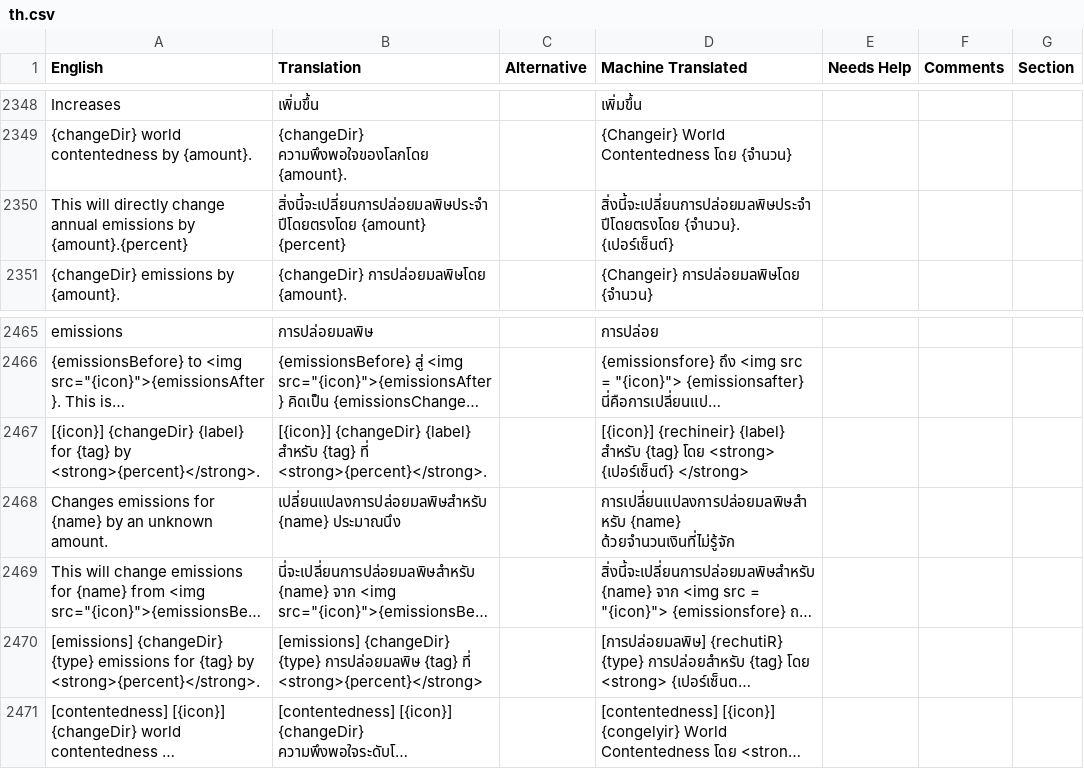
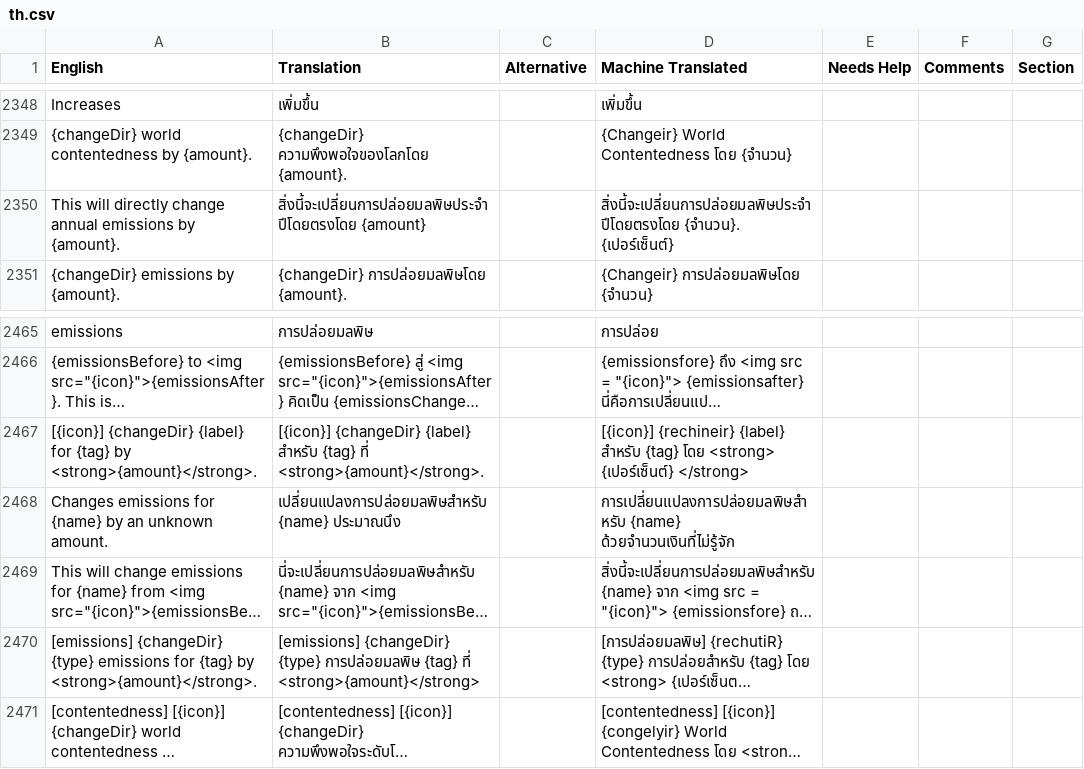
Before and after one commit to frnsys/half_earth, a CSV file: hes-game/locales/src/th.csv, drawn as a sheet; only a part is shown, gaps mark what is left out; long unchanged cells end in …; the diff names each change by its address in the sheet, - before the commit and + after, or states it on an @@ line.

```diff
--- a/hes-game/locales/src/th.csv
+++ b/hes-game/locales/src/th.csv
-A2350 (English): …emissions by {amount}.{percent}
+A2350 (English): …emissions by {amount}.
-B2350 (Translation): สิ่งนี้จะเปลี่ยนการปล่อยมลพิษประจำปีโดยตรงโดย {amount} {percent}
+B2350 (Translation): สิ่งนี้จะเปลี่ยนการปล่อยมลพิษประจำปีโดยตรงโดย {amount}
-A2467 (English): …{tag} by <strong>{percent}</strong>.
+A2467 (English): …{tag} by <strong>{amount}</strong>.
-B2467 (Translation): …{tag} ที่ <strong>{percent}</strong>.
+B2467 (Translation): …{tag} ที่ <strong>{amount}</strong>.
-A2470 (English): …{tag} by <strong>{percent}</strong>.
+A2470 (English): …{tag} by <strong>{amount}</strong>.
-B2470 (Translation): …{tag} ที่ <strong>{percent}</strong>
+B2470 (Translation): …{tag} ที่ <strong>{amount}</strong>
```
Also changed, not shown: hes-game/locales/src/de-de.csv, hes-game/locales/src/es.csv, 18 other files.
